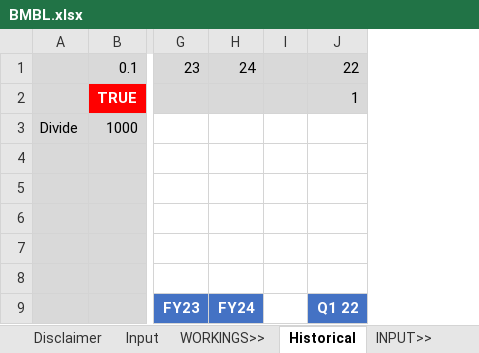
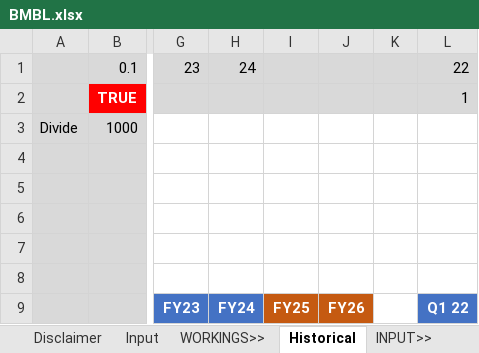
Before and after one commit to saltKonstantin/valuations, an Excel workbook: BMBL.xlsx, sheet Historical, drawn as a sheet; only a part is shown, gaps mark what is left out; values as stored, in another font and other column widths than the file's, no borders; conditional formats not drawn; the diff names each change by its address in the sheet, - before the commit and + after, or states it on an @@ line.

Commit message:
Added FY25E and FY26E

```diff
--- a/BMBL.xlsx (sheet Historical)
+++ b/BMBL.xlsx (sheet Historical)
+column I, row 9: FY25
+column J, row 9: FY26
```
Also changed, not shown: formulas that keep their value.
